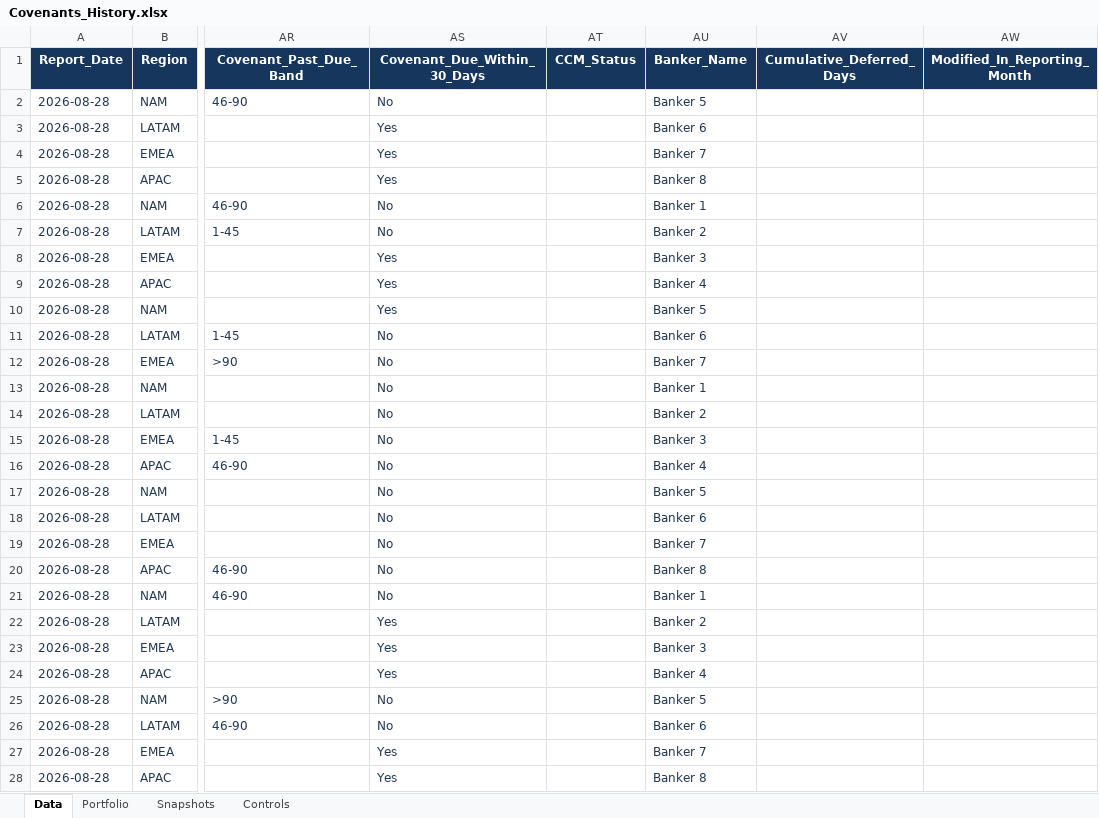
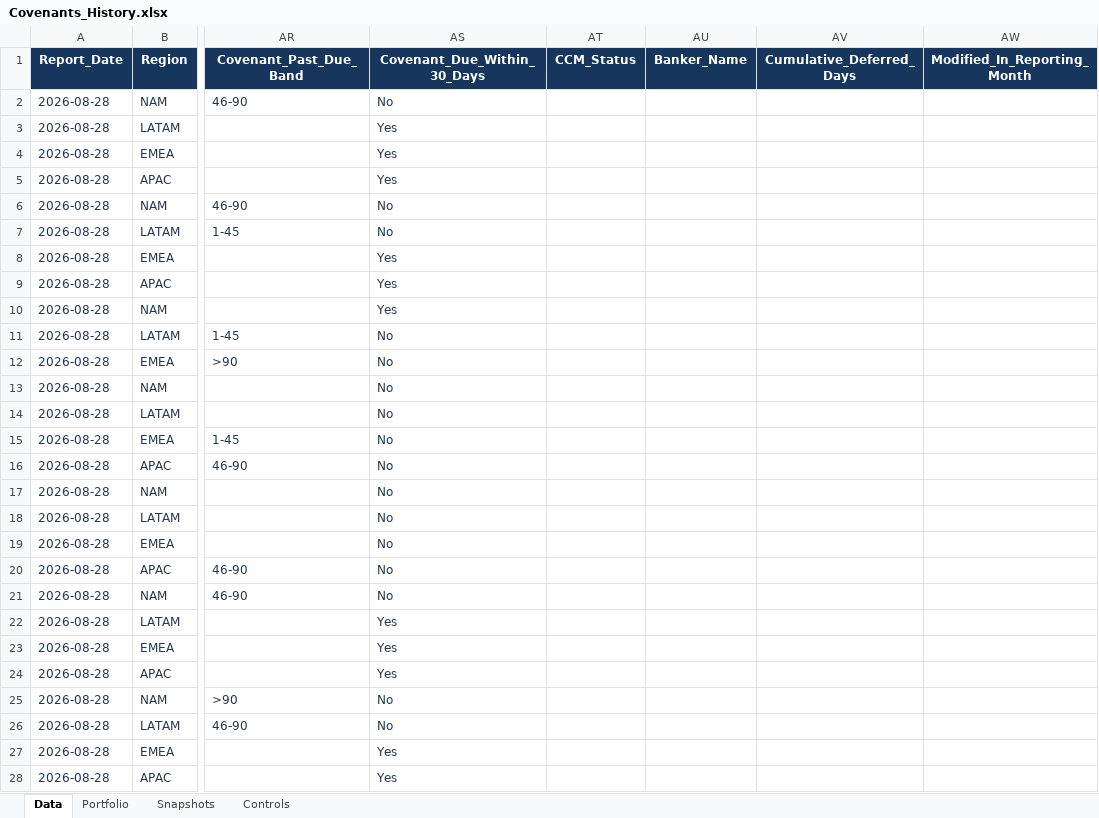
Before and after one commit to bobirrahmatov/lending-analytics, an Excel workbook: attachments/Covenants_History.xlsx, sheet Data, drawn as a sheet; only a part is shown, gaps mark what is left out; values as stored, in another font and other column widths than the file's, no borders; table styles not drawn; the diff covers the shown part only; the diff names each change by its address in the sheet, - before the commit and + after, or states it on an @@ line.

Commit message:
Align bar labels and improve workbook loading and blank banker display

```diff
--- a/attachments/Covenants_History.xlsx (sheet Data)
+++ b/attachments/Covenants_History.xlsx (sheet Data)
-AU2 (Banker_Name): Banker 5
+AU2 (Banker_Name): (empty)
-AU3 (Banker_Name): Banker 6
+AU3 (Banker_Name): (empty)
-AU4 (Banker_Name): Banker 7
+AU4 (Banker_Name): (empty)
-AU5 (Banker_Name): Banker 8
+AU5 (Banker_Name): (empty)
-AU6 (Banker_Name): Banker 1
+AU6 (Banker_Name): (empty)
-AU7 (Banker_Name): Banker 2
+AU7 (Banker_Name): (empty)
-AU8 (Banker_Name): Banker 3
+AU8 (Banker_Name): (empty)
-AU9 (Banker_Name): Banker 4
+AU9 (Banker_Name): (empty)
-AU10 (Banker_Name): Banker 5
+AU10 (Banker_Name): (empty)
-AU11 (Banker_Name): Banker 6
+AU11 (Banker_Name): (empty)
-AU12 (Banker_Name): Banker 7
+AU12 (Banker_Name): (empty)
-AU13 (Banker_Name): Banker 1
+AU13 (Banker_Name): (empty)
-AU14 (Banker_Name): Banker 2
+AU14 (Banker_Name): (empty)
-AU15 (Banker_Name): Banker 3
+AU15 (Banker_Name): (empty)
-AU16 (Banker_Name): Banker 4
+AU16 (Banker_Name): (empty)
-AU17 (Banker_Name): Banker 5
+AU17 (Banker_Name): (empty)
-AU18 (Banker_Name): Banker 6
+AU18 (Banker_Name): (empty)
-AU19 (Banker_Name): Banker 7
+AU19 (Banker_Name): (empty)
-AU20 (Banker_Name): Banker 8
+AU20 (Banker_Name): (empty)
-AU21 (Banker_Name): Banker 1
+AU21 (Banker_Name): (empty)
-AU22 (Banker_Name): Banker 2
+AU22 (Banker_Name): (empty)
-AU23 (Banker_Name): Banker 3
+AU23 (Banker_Name): (empty)
-AU24 (Banker_Name): Banker 4
+AU24 (Banker_Name): (empty)
-AU25 (Banker_Name): Banker 5
+AU25 (Banker_Name): (empty)
-AU26 (Banker_Name): Banker 6
+AU26 (Banker_Name): (empty)
-AU27 (Banker_Name): Banker 7
+AU27 (Banker_Name): (empty)
-AU28 (Banker_Name): Banker 8
+AU28 (Banker_Name): (empty)
```
Also changed, not shown: 361 edited cells elsewhere in this sheet, sheet Portfolio, attachments/Activity_current.xlsx, attachments/Activity_previous.xlsx, 37 other files.
